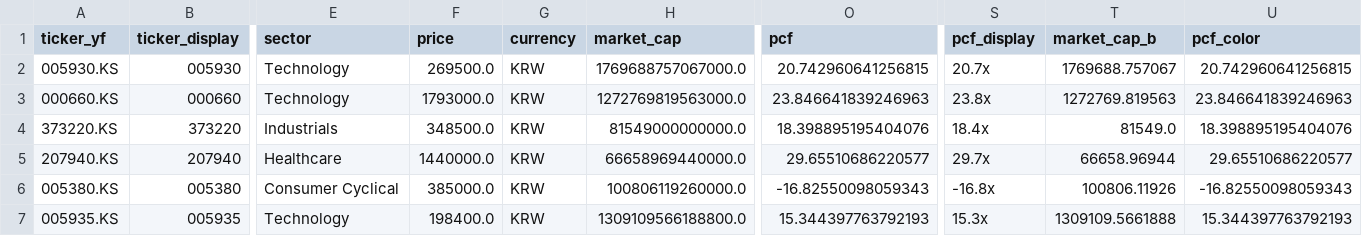
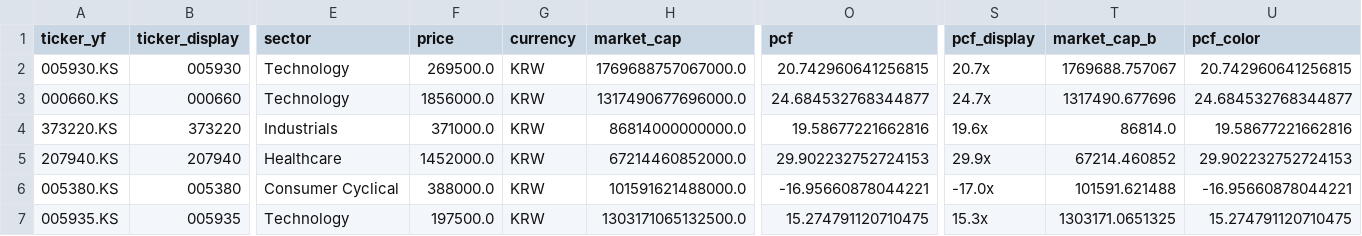
Before and after one commit to hyoseok88/g-valuemap, a CSV file: seeds/korea.csv, drawn as a sheet; only a part is shown, gaps mark what is left out; the diff covers the shown part only; the diff names each change by its address in the sheet, - before the commit and + after, or states it on an @@ line.

```diff
--- a/seeds/korea.csv
+++ b/seeds/korea.csv
-F3 (price): 1793000.0
+F3 (price): 1856000.0
-H3 (market_cap): 1272769819563000.0
+H3 (market_cap): 1317490677696000.0
-O3 (pcf): 23.846641839246963
+O3 (pcf): 24.684532768344877
-S3 (pcf_display): 23.8x
+S3 (pcf_display): 24.7x
-T3 (market_cap_b): 1272769.819563
+T3 (market_cap_b): 1317490.677696
-U3 (pcf_color): 23.846641839246963
+U3 (pcf_color): 24.684532768344877
-F4 (price): 348500.0
+F4 (price): 371000.0
-H4 (market_cap): 81549000000000.0
+H4 (market_cap): 86814000000000.0
-O4 (pcf): 18.398895195404076
+O4 (pcf): 19.58677221662816
-S4 (pcf_display): 18.4x
+S4 (pcf_display): 19.6x
-T4 (market_cap_b): 81549.0
+T4 (market_cap_b): 86814.0
-U4 (pcf_color): 18.398895195404076
+U4 (pcf_color): 19.58677221662816
-F5 (price): 1440000.0
+F5 (price): 1452000.0
-H5 (market_cap): 66658969440000.0
+H5 (market_cap): 67214460852000.0
-O5 (pcf): 29.65510686220577
+O5 (pcf): 29.902232752724153
-S5 (pcf_display): 29.7x
+S5 (pcf_display): 29.9x
-T5 (market_cap_b): 66658.96944
+T5 (market_cap_b): 67214.460852
-U5 (pcf_color): 29.65510686220577
+U5 (pcf_color): 29.902232752724153
-F6 (price): 385000.0
+F6 (price): 388000.0
-H6 (market_cap): 100806119260000.0
+H6 (market_cap): 101591621488000.0
-O6 (pcf): -16.82550098059343
+O6 (pcf): -16.95660878044221
-S6 (pcf_display): -16.8x
+S6 (pcf_display): -17.0x
-T6 (market_cap_b): 100806.11926
+T6 (market_cap_b): 101591.621488
-U6 (pcf_color): -16.82550098059343
+U6 (pcf_color): -16.95660878044221
-F7 (price): 198400.0
+F7 (price): 197500.0
-H7 (market_cap): 1309109566188800.0
+H7 (market_cap): 1303171065132500.0
-O7 (pcf): 15.344397763792193
+O7 (pcf): 15.274791120710475
-T7 (market_cap_b): 1309109.5661888
+T7 (market_cap_b): 1303171.0651325
-U7 (pcf_color): 15.344397763792193
+U7 (pcf_color): 15.274791120710475
```
Also changed, not shown: 113 edited cells elsewhere in this file, seeds/europe.csv, seeds/japan.csv, 1 other file.
